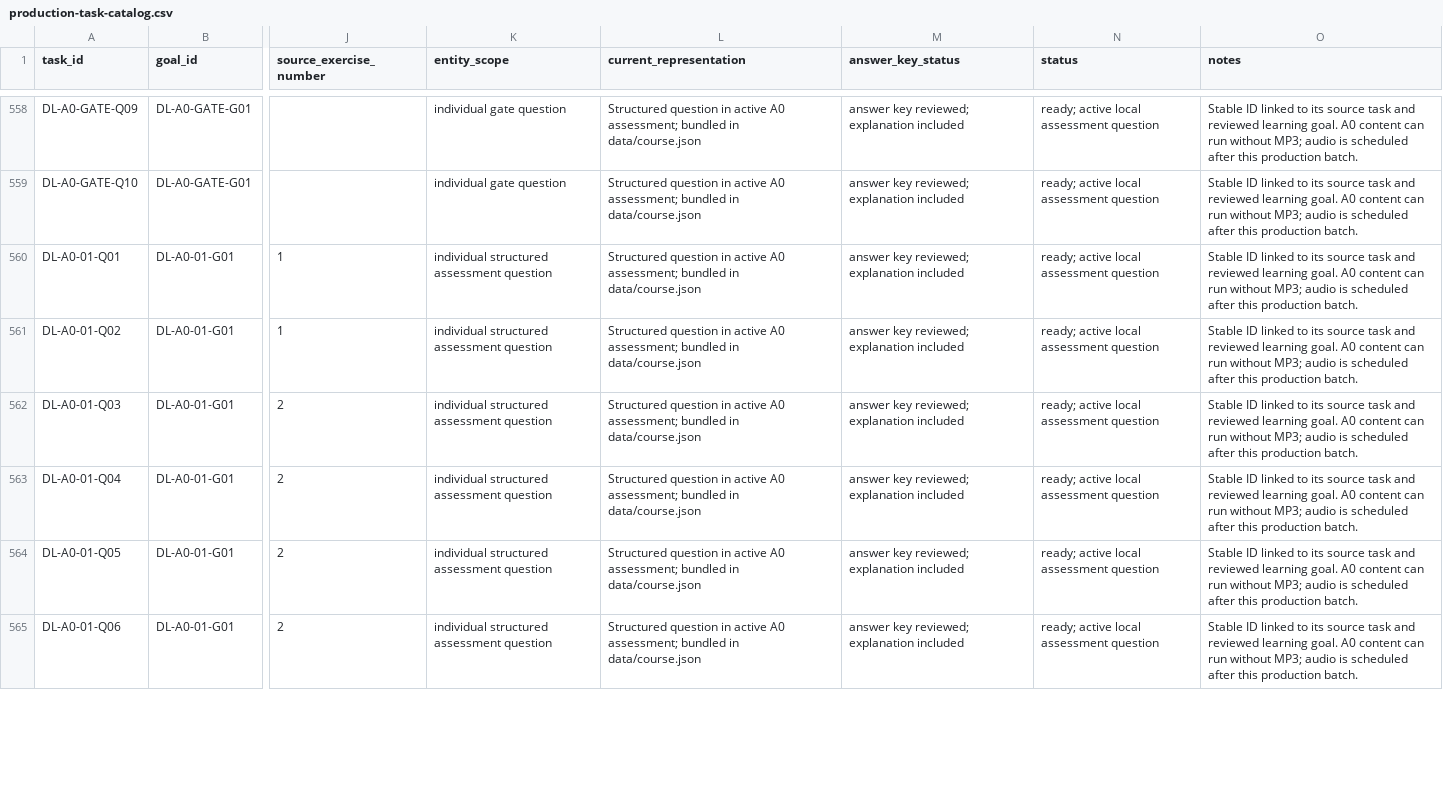
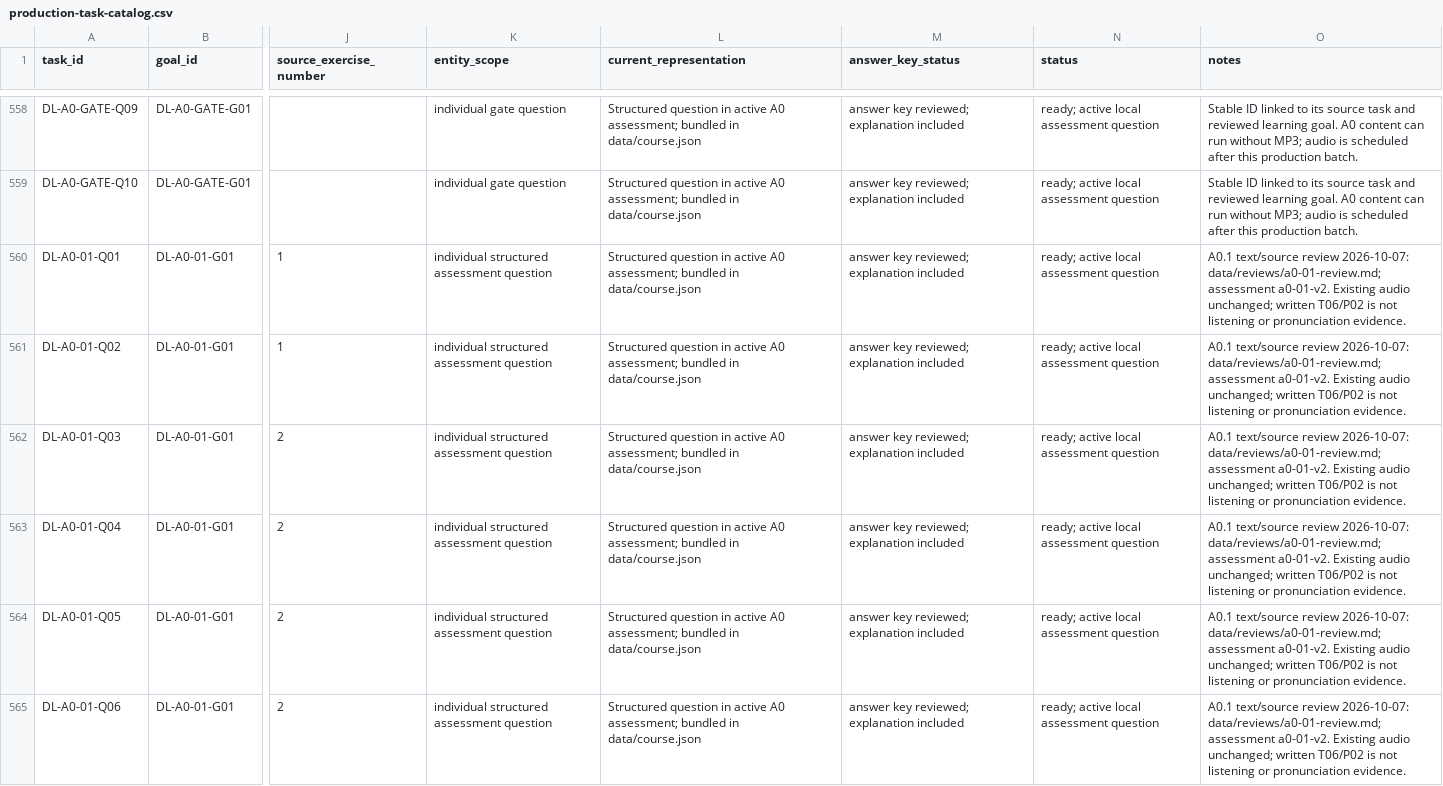
Before and after one commit to naderba69/deutschlern, a CSV file: data/production-task-catalog.csv, drawn as a sheet; only a part is shown, gaps mark what is left out; the diff covers the shown part only; the diff names each change by its address in the sheet, - before the commit and + after, or states it on an @@ line.

Commit message:
fix: review A0.1 content and align assessment with source tasks
Co-authored-by: arena-agent <297053741+arena-agent@users.noreply.github.com>

```diff
--- a/data/production-task-catalog.csv
+++ b/data/production-task-catalog.csv
-O560:O565 (notes): Stable ID linked to its source task and reviewed learning goal. A0 content can run without MP3; audio is scheduled after this production batch.
+O560:O565 (notes): A0.1 text/source review 2026-10-07: data/reviews/a0-01-review.md; assessment a0-01-v2. Existing audio unchanged; written T06/P02 is not listening or pronunciation evidence.
```
Also changed, not shown: 24 edited cells elsewhere in this file, 17 other files.
